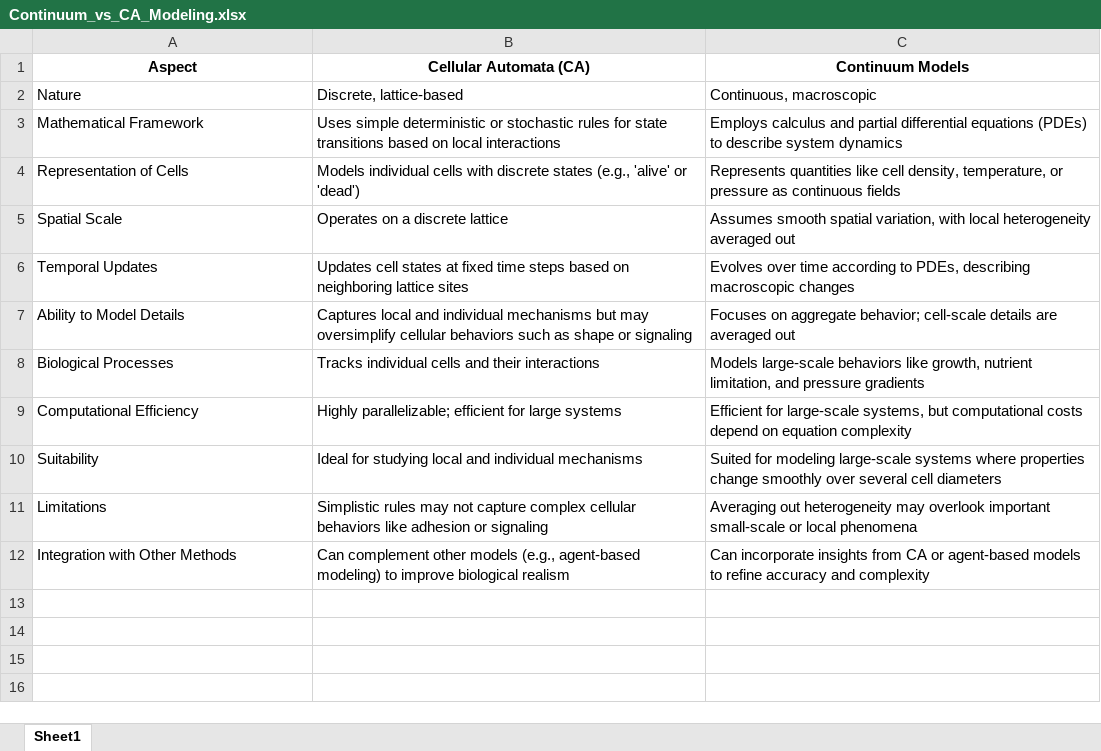
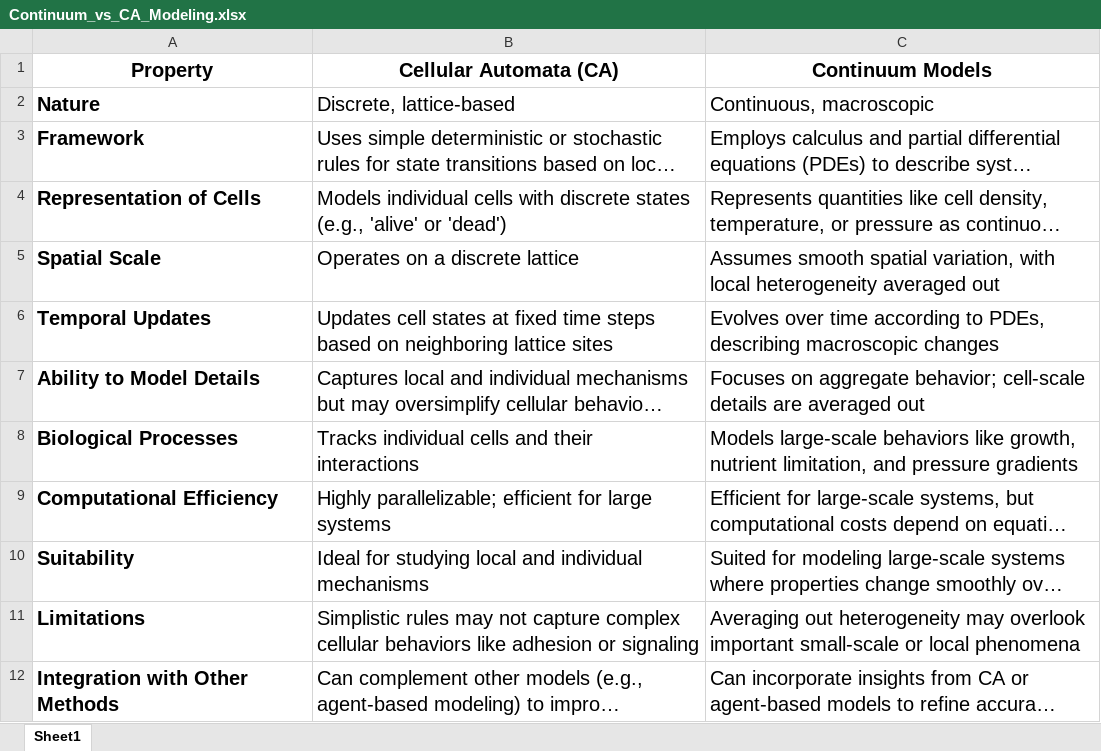
Before and after one commit to ygrepo/ModelingApproachestoCellandTissueEngineering, an Excel workbook: Module1/Discussion/Continuum_vs_CA_Modeling.xlsx, sheet Sheet1, drawn as a sheet; long unchanged cells end in …; values as stored, in another font and other column widths than the file's, no borders; the diff names each change by its address in the sheet, - before the commit and + after, or states it on an @@ line.

```diff
--- a/Module1/Discussion/Continuum_vs_CA_Modeling.xlsx (sheet Sheet1)
+++ b/Module1/Discussion/Continuum_vs_CA_Modeling.xlsx (sheet Sheet1)
-A1: Aspect
+A1: Property
@@ A1:C12 text size: larger @@
-A2:A12 bold: off
+A2:A12 bold: on
-A3 (Property): Mathematical Framework
+A3 (Property): Framework
```
Also changed, not shown: 7 other files.
